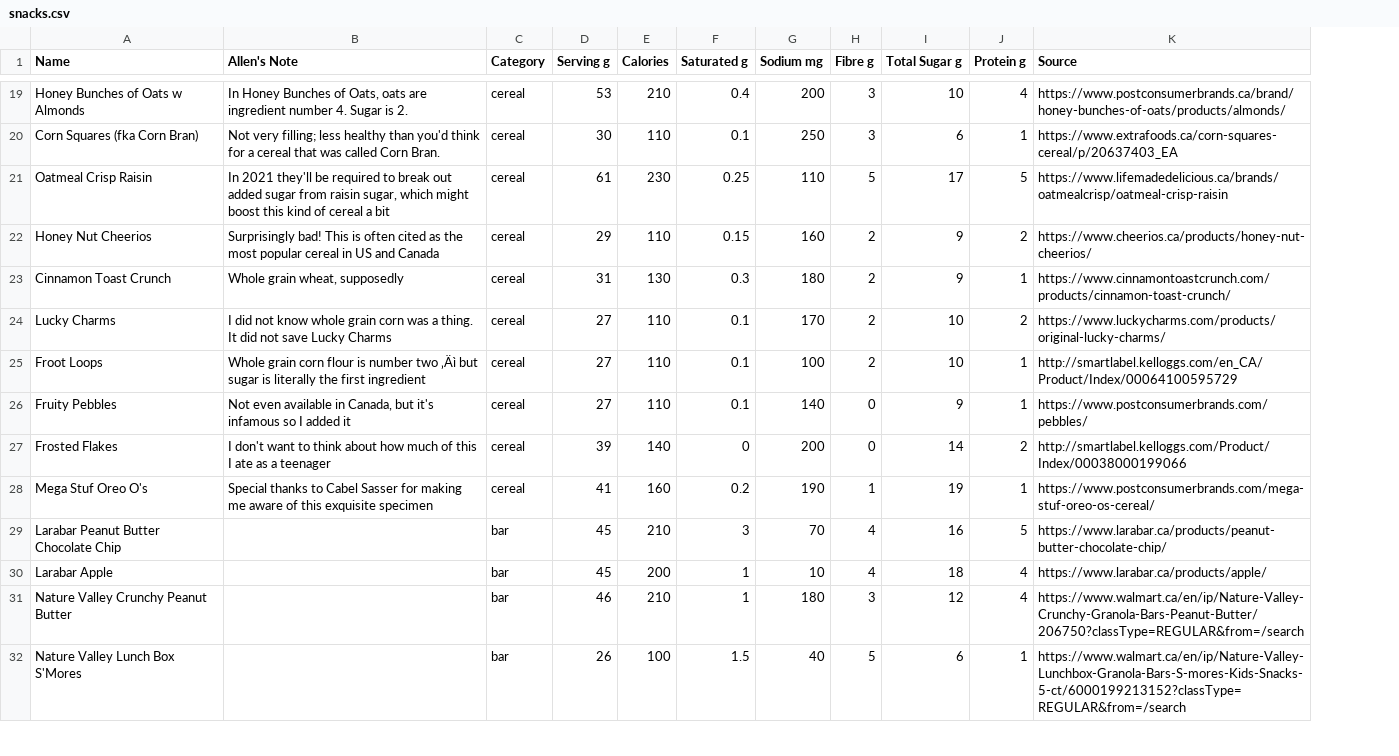
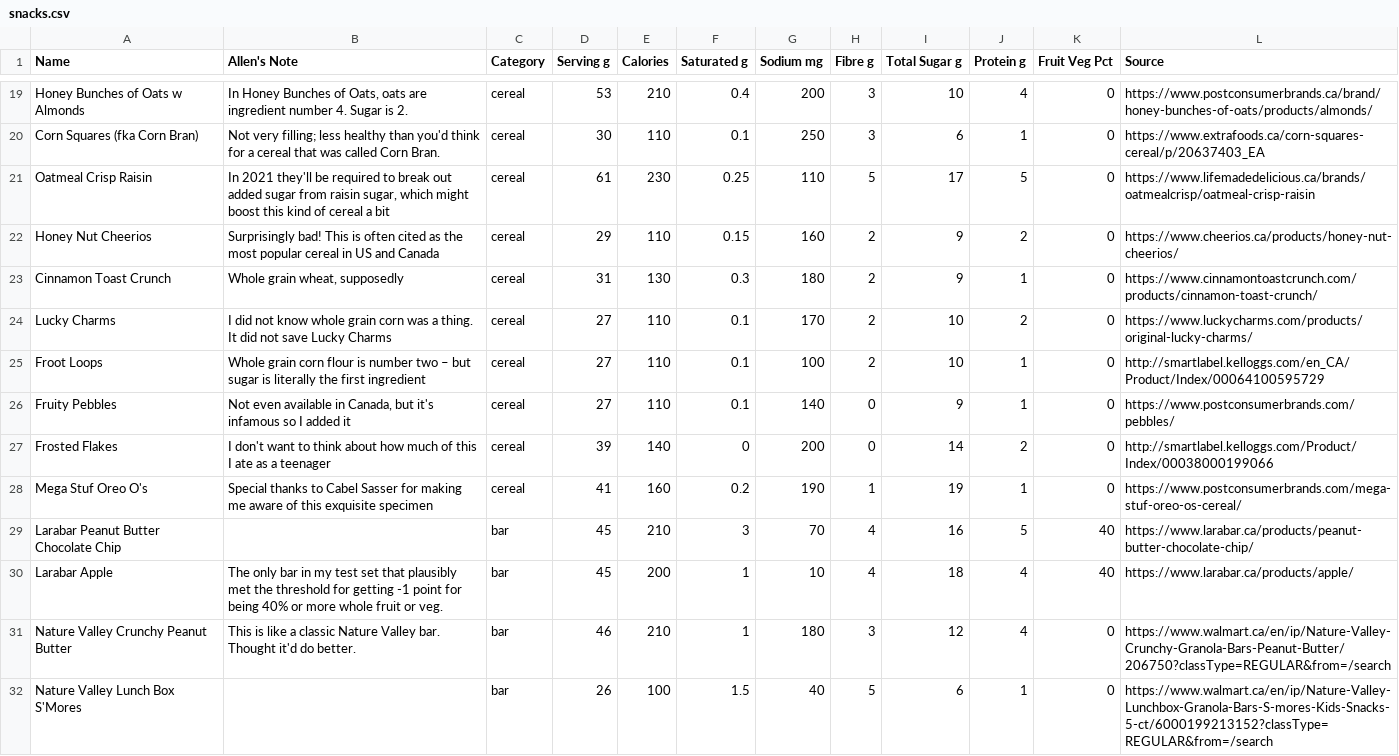
Before and after one commit to apike/nutri-score-calculator, a CSV file: static/snacks.csv, drawn as a sheet; only a part is shown, gaps mark what is left out; the diff covers the shown part only; the diff names each change by its address in the sheet, - before the commit and + after, or states it on an @@ line.

Commit message:
More data

```diff
--- a/static/snacks.csv
+++ b/static/snacks.csv
+column K (Fruit Veg Pct), rows 19-32: 0 | 0 | 0 | 0 | 0 | 0 | 0 | 0 | 0 | 0 | 40 | 40 | 0 | 0
-B25 (Allen's Note): …number two ‚Äì but sugar…
+B25 (Allen's Note): …number two – but sugar…
-B30 (Allen's Note): (empty)
+B30 (Allen's Note): The only bar in my test set that plausibly met the threshold for getting -1 point for being 40% or more whole fruit or veg.
-B31 (Allen's Note): (empty)
+B31 (Allen's Note): This is like a classic Nature Valley bar. Thought it'd do better.
```
Also changed, not shown: 6 added rows and 12 edited cells elsewhere in this file, 1 other file.
